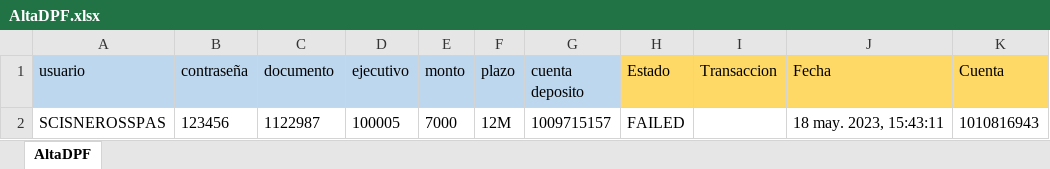
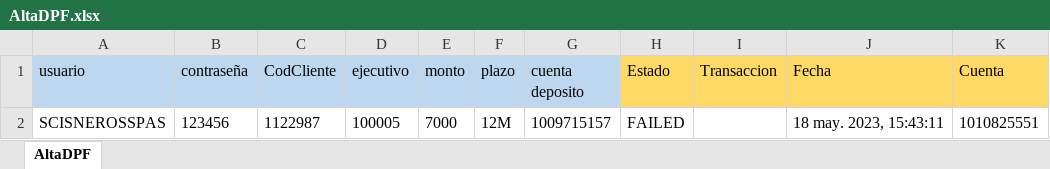
Before and after one commit to Valvaradomoreno/Regresion, an Excel workbook: src/Excel/entregable1/AltaDPF.xlsx, sheet AltaDPF, drawn as a sheet; values as stored, in another font and other column widths than the file's, no borders; the diff names each change by its address in the sheet, - before the commit and + after, or states it on an @@ line.

```diff
--- a/src/Excel/entregable1/AltaDPF.xlsx (sheet AltaDPF)
+++ b/src/Excel/entregable1/AltaDPF.xlsx (sheet AltaDPF)
-C1: documento
+C1: CodCliente
-K2 (Cuenta): 1010816943
+K2 (Cuenta): 1010825551
```
Also changed, not shown: src/Excel/entregable1/AltaCuentaCTS.xlsx, src/Excel/entregable1/BuscarCuenta.xlsx, 33 other files.
